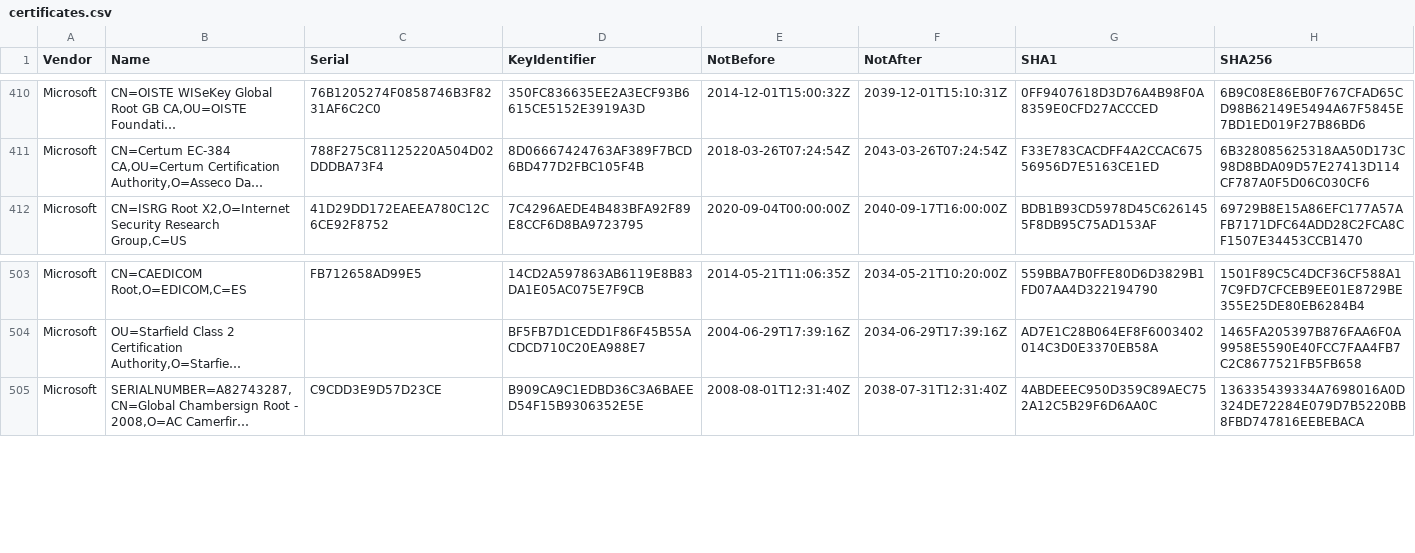
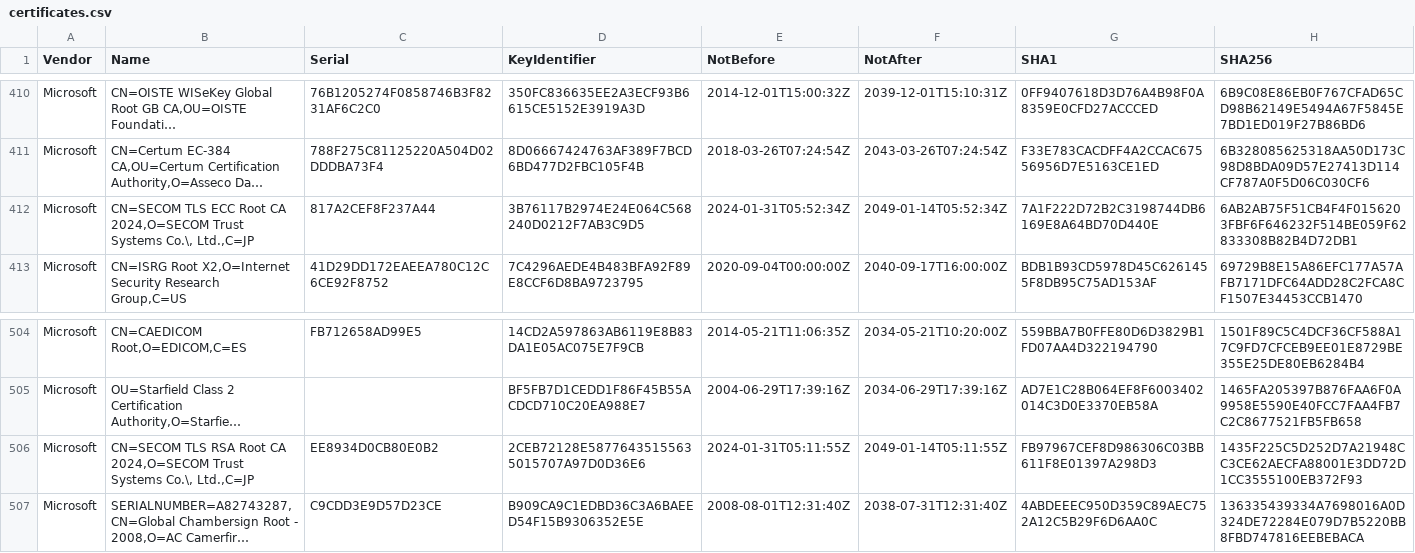
Before and after one commit to tls-inspector/rootca, a CSV file: bundles/certificates.csv, drawn as a sheet; only a part is shown, gaps mark what is left out; long unchanged cells end in …; the diff names each change by its address in the sheet, - before the commit and + after, or states it on an @@ line.

Commit message:
[Actions] Update CA Bundles

```diff
--- a/bundles/certificates.csv
+++ b/bundles/certificates.csv
+row 412: Microsoft | CN=SECOM TLS ECC Root CA 2024,O=SECOM Trust Systems Co.\, Ltd.,C=JP | 817A2CEF8F237A44 | 3B76117B2974E24E064C568240D0212F7AB3C9D5 | 2024-01-31T05:52:34Z | 2049-01-14T05:52:34Z | 7A1F222D72B2C3198744DB6169E8A64BD70D440E | 6AB2AB75F51CB4F4F0156203FBF6F646232F514BE059F62833308B82B4D72DB1
+row 506: Microsoft | CN=SECOM TLS RSA Root CA 2024,O=SECOM Trust Systems Co.\, Ltd.,C=JP | EE8934D0CB80E0B2 | 2CEB72128E58776435155635015707A97D0D36E6 | 2024-01-31T05:11:55Z | 2049-01-14T05:11:55Z | FB97967CEF8D986306C03BB611F8E01397A298D3 | 1435F225C5D252D7A21948CC3CE62AECFA88001E3DD72D1CC3555100EB372F93
```
Also changed, not shown: 6 other files.
